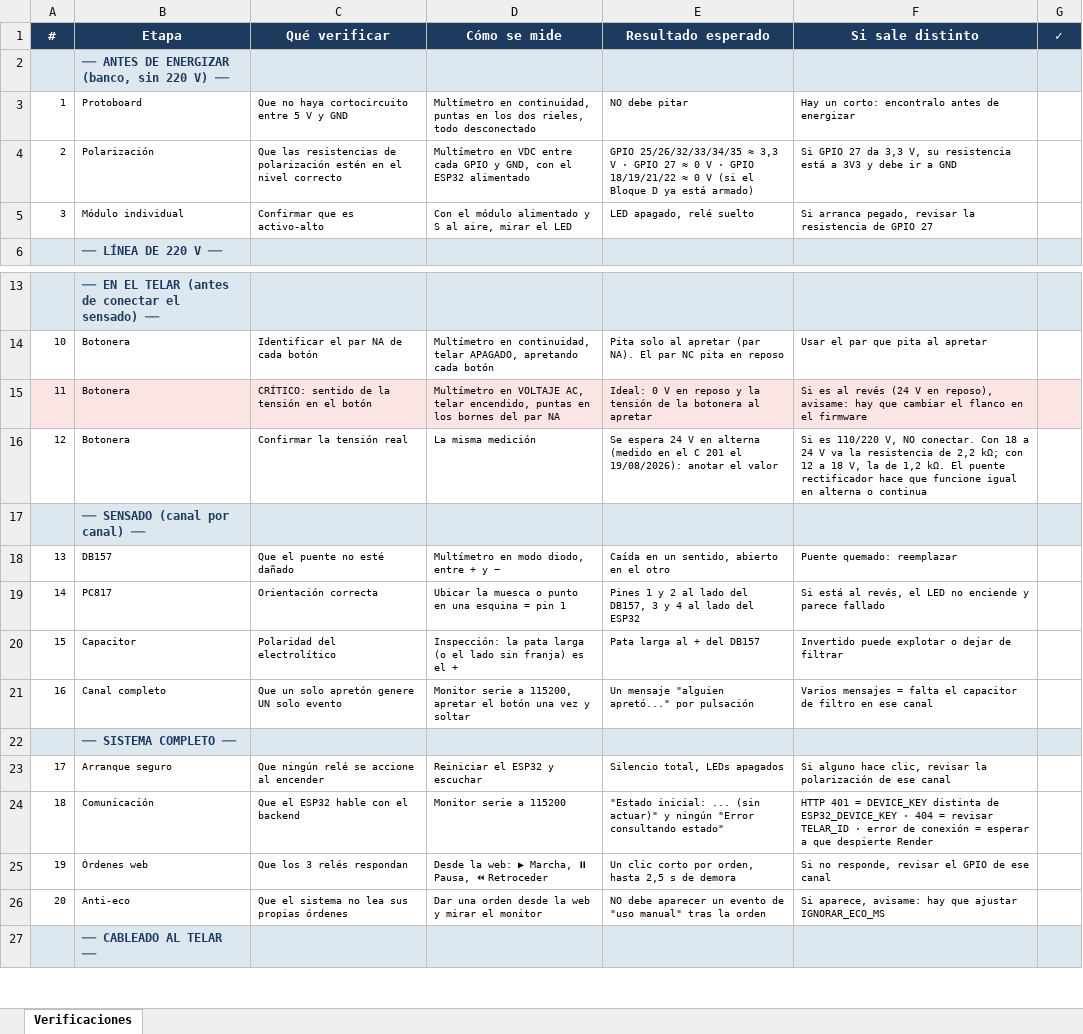
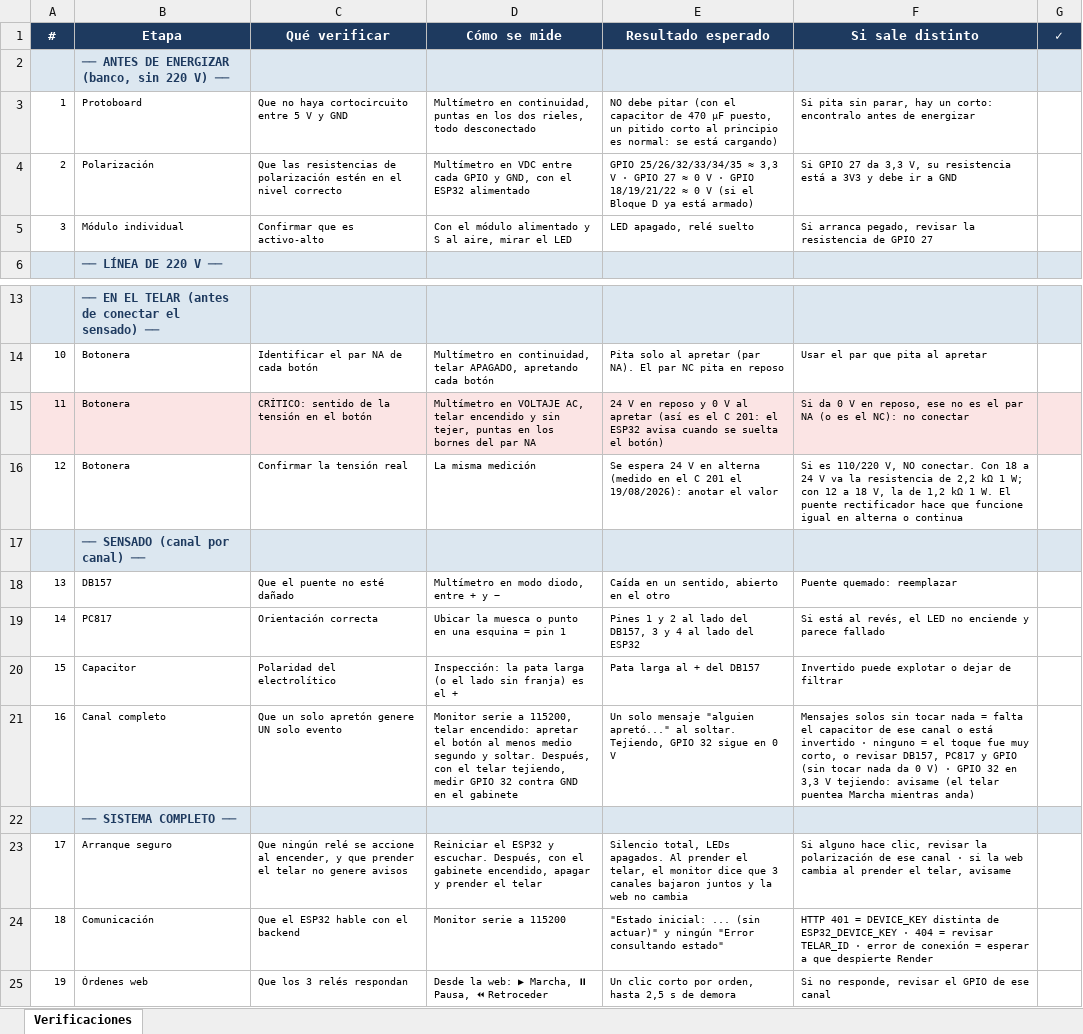
Before and after one commit to manfredojuanignacio08-prog/control_insercion_trama, an Excel workbook: documentacion_proyecto/Checklist_verificaciones.xlsx, sheet Verificaciones, drawn as a sheet; only a part is shown, gaps mark what is left out; the shorter side is filled out with more unchanged rows; values as stored, in another font and other column widths than the file's, no borders; the diff names each change by its address in the sheet, - before the commit and + after, or states it on an @@ line.

```diff
--- a/documentacion_proyecto/Checklist_verificaciones.xlsx (sheet Verificaciones)
+++ b/documentacion_proyecto/Checklist_verificaciones.xlsx (sheet Verificaciones)
-E3 (Resultado esperado): …debe pitar
+E3 (Resultado esperado): …debe pitar (con el capacitor de 470 µF puesto, un pitido corto al principio es normal: se está cargando)
-F3 (Si sale distinto): Hay un corto:…
+F3 (Si sale distinto): Si pita sin parar, hay un corto:…
-D15 (Cómo se mide): …AC, telar encendido, puntas en…
+D15 (Cómo se mide): …AC, telar encendido y sin tejer, puntas en…
-E15 (Resultado esperado): Ideal: 0 V en reposo y la tensión de la botonera al apretar
+E15 (Resultado esperado): 24 V en reposo y 0 V al apretar (así es el C 201: el ESP32 avisa cuando se suelta el botón)
-F15 (Si sale distinto): Si es al revés (24 V en reposo), avisame: hay que cambiar el flanco en el firmware
+F15 (Si sale distinto): Si da 0 V en reposo, ese no es el par NA (o es el NC): no conectar
-F16 (Si sale distinto): …de 2,2 kΩ; con 12 a 18 V, la de 1,2 kΩ. El puente…
+F16 (Si sale distinto): …de 2,2 kΩ 1 W; con 12 a 18 V, la de 1,2 kΩ 1 W. El puente…
-D21 (Cómo se mide): …a 115200, apretar el botón una vez y soltar
+D21 (Cómo se mide): …a 115200, telar encendido: apretar el botón al menos medio segundo y soltar. Después, con el telar tejiendo, medir GPIO 32 contra GND en el gabinete
-E21 (Resultado esperado): Un mensaje "alguien apretó..." por pulsación
+E21 (Resultado esperado): Un solo mensaje "alguien apretó..." al soltar. Tejiendo, GPIO 32 sigue en 0 V
-F21 (Si sale distinto): Varios mensajes = falta el capacitor de filtro en ese canal
+F21 (Si sale distinto): Mensajes solos sin tocar nada = falta el capacitor de ese canal o está invertido · ninguno = el toque fue muy corto, o revisar DB157, PC817 y GPIO (sin tocar nada da 0 V) · GPIO 32 en 3,3 V tejiendo: avisame (el telar puentea Marcha mientras anda)
-C23 (Qué verificar): …accione al encender
+C23 (Qué verificar): …accione al encender, y que prender el telar no genere avisos
-D23 (Cómo se mide): …ESP32 y escuchar
+D23 (Cómo se mide): …ESP32 y escuchar. Después, con el gabinete encendido, apagar y prender el telar
-E23 (Resultado esperado): …total, LEDs apagados
+E23 (Resultado esperado): …total, LEDs apagados. Al prender el telar, el monitor dice que 3 canales bajaron juntos y la web no cambia
-F23 (Si sale distinto): …ese canal
+F23 (Si sale distinto): …ese canal · si la web cambia al prender el telar, avisame
```
Also changed, not shown: documentacion_proyecto/Componentes_en_placa.xlsx, documentacion_proyecto/Lista_de_componentes_Control_Trama.xlsx, 19 other files.
